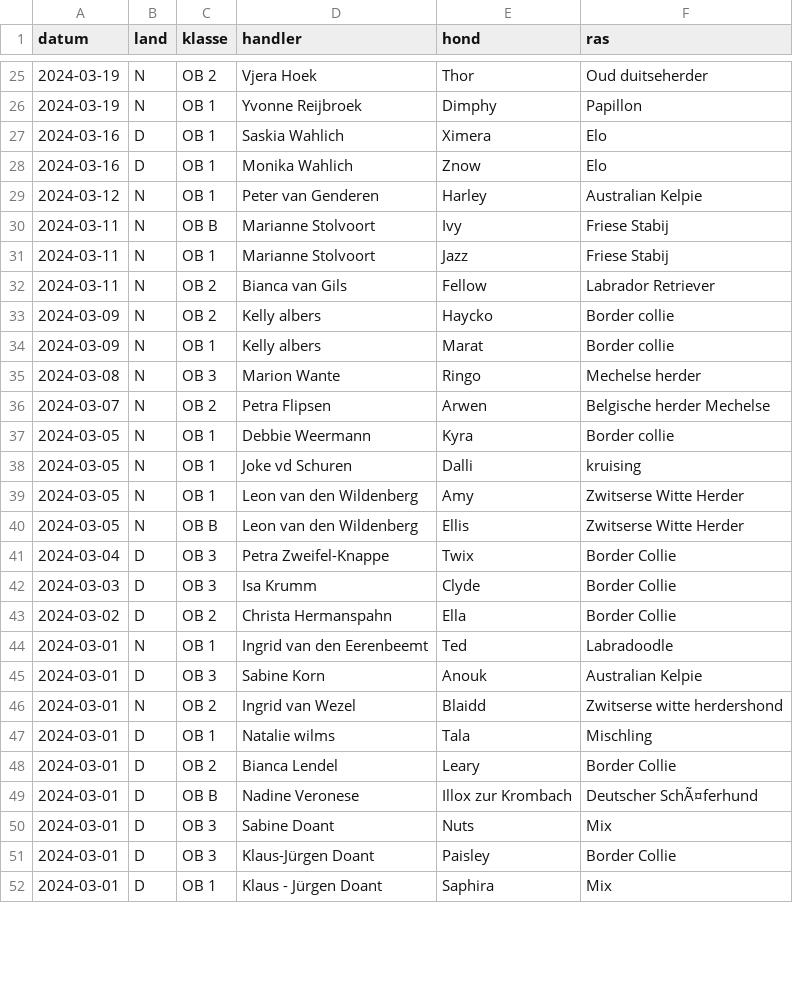
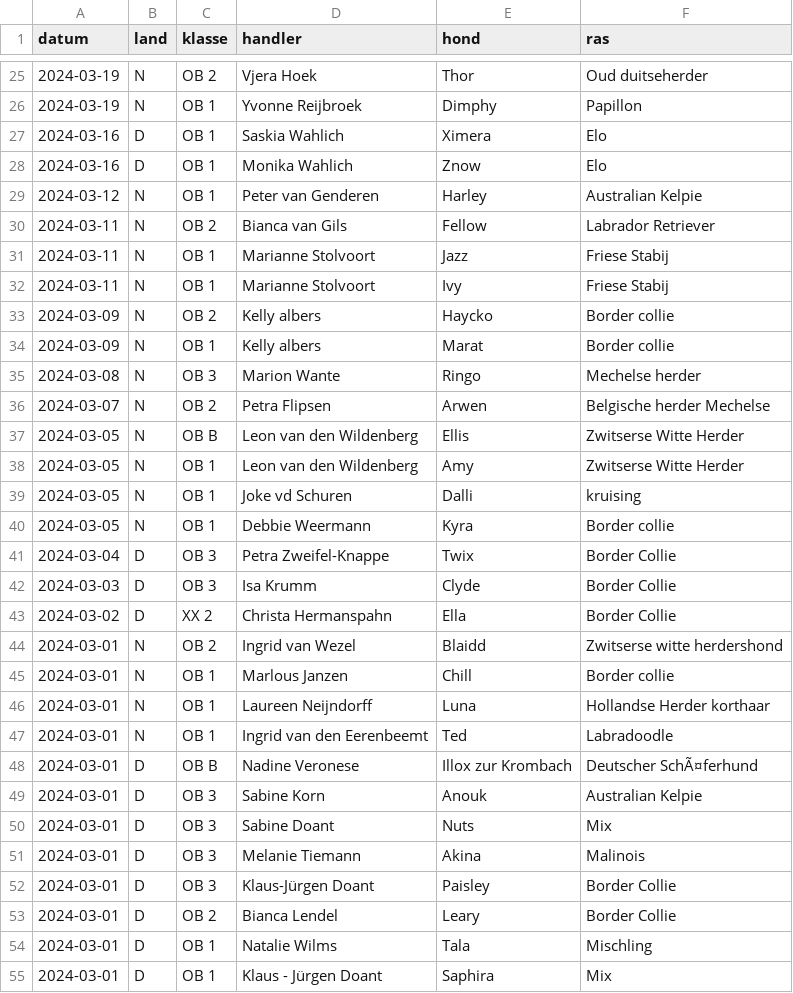
Before and after one commit to obedience-interland/obedience-interland.github.io, a CSV file: _data/deelnemers.csv, drawn as a sheet; only a part is shown, gaps mark what is left out; the diff covers the shown part only.

```diff
--- a/_data/deelnemers.csv
+++ b/_data/deelnemers.csv
@@ -30,3 +30,3 @@ datum,land,klasse,handler,hond,ras
-2024-03-11,N,OB B,Marianne Stolvoort,Ivy,Friese Stabij
+2024-03-11,N,OB 2,Bianca van Gils,Fellow,Labrador Retriever
 2024-03-11,N,OB 1,Marianne Stolvoort,Jazz,Friese Stabij
-2024-03-11,N,OB 2,Bianca van Gils,Fellow,Labrador Retriever
+2024-03-11,N,OB 1,Marianne Stolvoort ,Ivy,Friese Stabij
@@ -36,8 +36,11 @@ datum,land,klasse,handler,hond,ras
 2024-03-07,N,OB 2,Petra Flipsen,Arwen,Belgische herder Mechelse
+2024-03-05,N,OB B,Leon van den Wildenberg,Ellis,Zwitserse Witte Herder
+2024-03-05,N,OB 1,Leon van den Wildenberg,Amy,Zwitserse Witte Herder
+2024-03-05,N,OB 1,Joke vd Schuren,Dalli,kruising
 2024-03-05,N,OB 1,Debbie Weermann,Kyra,Border collie
-2024-03-05,N,OB 1,Joke vd Schuren,Dalli,kruising
-2024-03-05,N,OB 1,Leon van den Wildenberg,Amy,Zwitserse Witte Herder
-2024-03-05,N,OB B,Leon van den Wildenberg,Ellis,Zwitserse Witte Herder
 2024-03-04,D,OB 3,Petra Zweifel-Knappe,Twix,Border Collie
 2024-03-03,D,OB 3,Isa Krumm,Clyde,Border Collie
-2024-03-02,D,OB 2,Christa Hermanspahn,Ella,Border Collie
+2024-03-02,D,XX 2,Christa Hermanspahn,Ella,Border Collie
+2024-03-01,N,OB 2,Ingrid van Wezel,Blaidd,Zwitserse witte herdershond
+2024-03-01,N,OB 1,Marlous Janzen ,Chill,Border collie
+2024-03-01,N,OB 1,Laureen Neijndorff,Luna,Hollandse Herder korthaar
@@ -44,0 +48 @@ datum,land,klasse,handler,hond,ras
+2024-03-01,D,OB B,Nadine Veronese ,Illox zur Krombach ,Deutscher SchÃ¤ferhund
@@ -46,7 +50,6 @@ datum,land,klasse,handler,hond,ras
-2024-03-01,N,OB 2,Ingrid van Wezel,Blaidd,Zwitserse witte herdershond
-2024-03-01,D,OB 1,Natalie wilms,Tala,Mischling
+2024-03-01,D,OB 3,Sabine Doant,Nuts,Mix
+2024-03-01,D,OB 3,Melanie Tiemann,Akina,Malinois
+2024-03-01,D,OB 3,Klaus-Jürgen Doant,Paisley,Border Collie
 2024-03-01,D,OB 2,Bianca Lendel,Leary,Border Collie
-2024-03-01,D,OB B,Nadine Veronese,Illox zur Krombach,Deutscher SchÃ¤ferhund
-2024-03-01,D,OB 3,Sabine Doant,Nuts,Mix
-2024-03-01,D,OB 3,Klaus-Jürgen Doant,Paisley,Border Collie
+2024-03-01,D,OB 1,Natalie Wilms ,Tala,Mischling
 2024-03-01,D,OB 1,Klaus - Jürgen Doant,Saphira,Mix
```
Also changed, not shown: 1 removed row, 5 moved rows and 6 edited cells elsewhere in this file, 1 other file.
